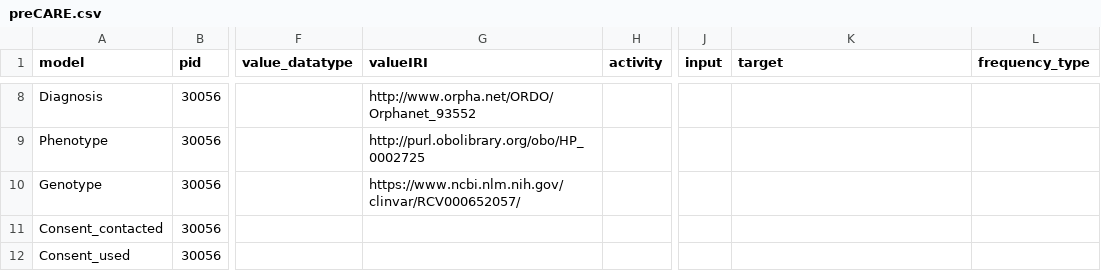
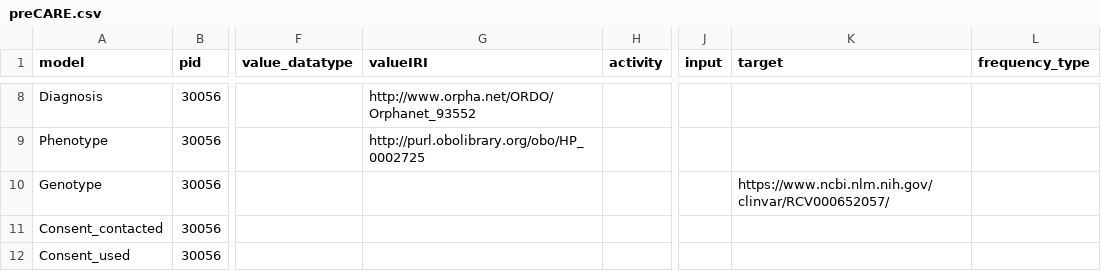
Before and after one commit to CARE-SM/CARE-SM-Implementation, a CSV file: CSV/exemplar_data/preCARE.csv, drawn as a sheet; only a part is shown, gaps mark what is left out; the diff names each change by its address in the sheet, - before the commit and + after, or states it on an @@ line.

Commit message:
Genetic data elements minor corrections

```diff
--- a/CSV/exemplar_data/preCARE.csv
+++ b/CSV/exemplar_data/preCARE.csv
-G10 (valueIRI): https://www.ncbi.nlm.nih.gov/clinvar/RCV000652057/
+G10 (valueIRI): (empty)
-K10 (target): (empty)
+K10 (target): https://www.ncbi.nlm.nih.gov/clinvar/RCV000652057/
```
Also changed, not shown: 1 other file.
